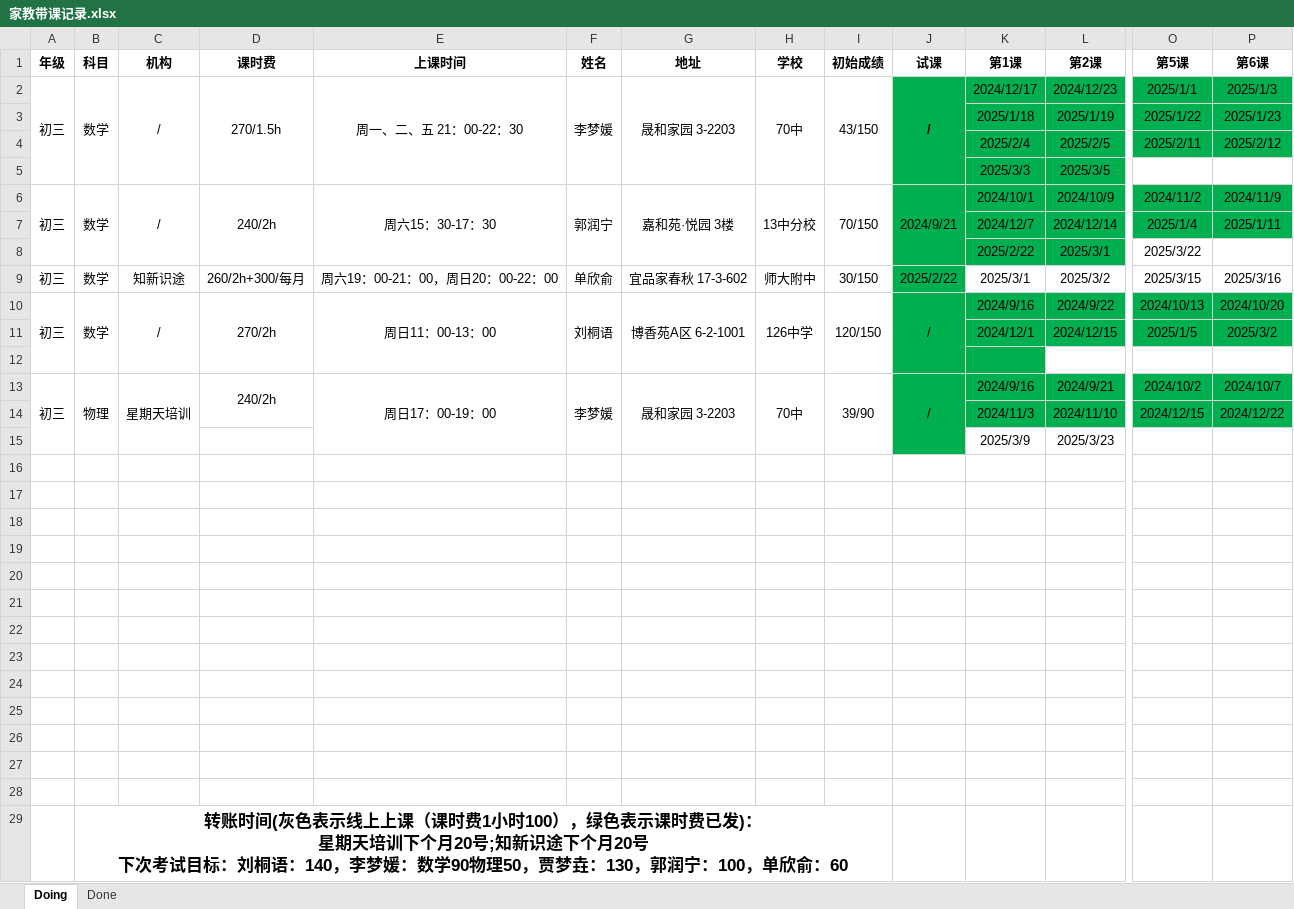
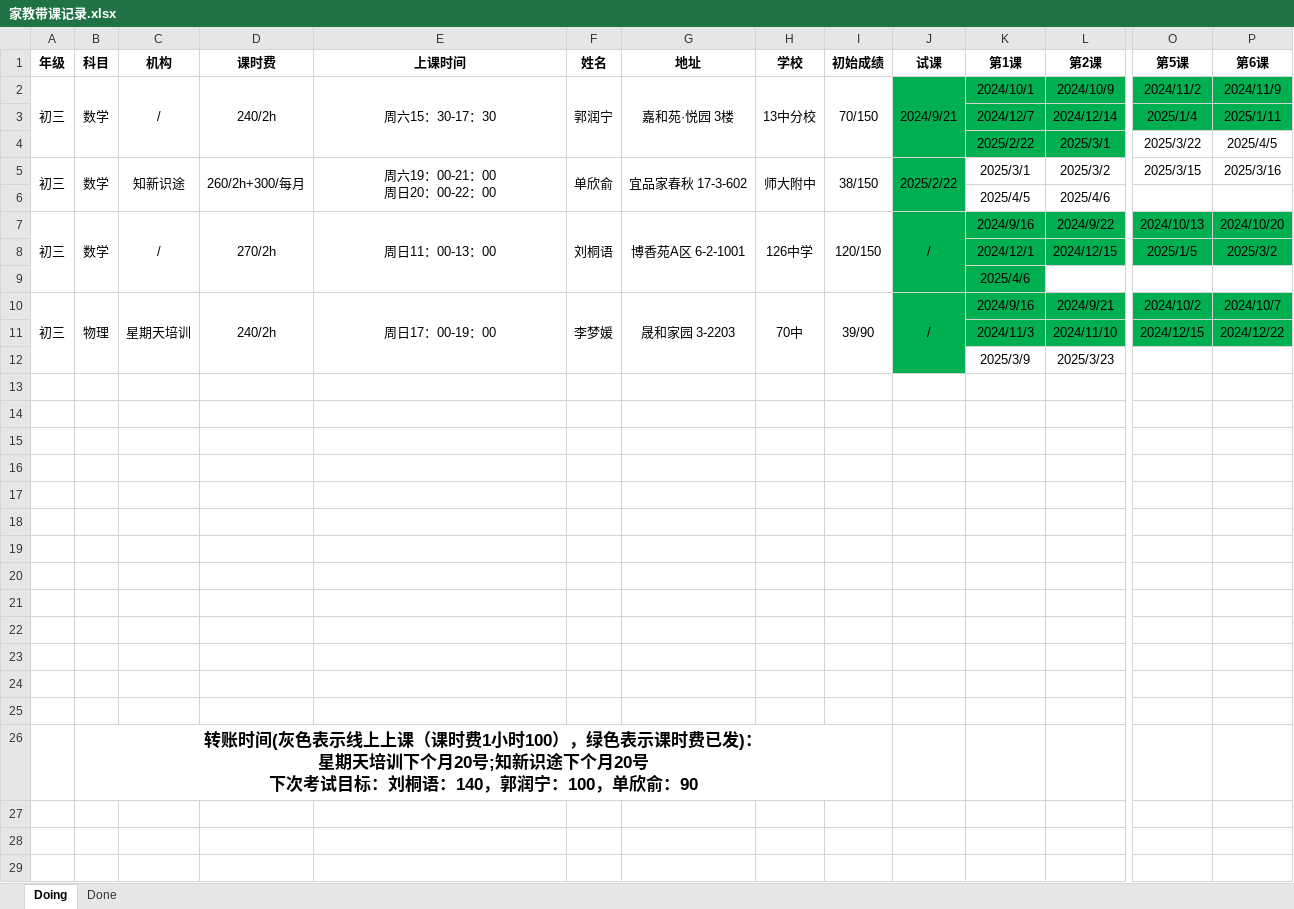
Before and after one commit to think2times/Fastrack, an Excel workbook: Sideline/家教带课记录.xlsx, sheet Doing, drawn as a sheet; only a part is shown, gaps mark what is left out; values as stored, in another font and other column widths than the file's, no borders; removed rows and columns are numbered as before the commit, all else as after; rows hold the shown columns only; ↵ is a line break in a cell; the diff names each change by its address in the sheet, - before the commit and + after, or states it on an @@ line.

```diff
--- a/Sideline/家教带课记录.xlsx (sheet Doing)
+++ b/Sideline/家教带课记录.xlsx (sheet Doing)
-row 2: 初三 | 数学 | / | 270/1.5h | 周一、二、五 21：00-22：30 | 李梦媛 | 晟和家园 3-2203 | 70中 | 43/150 | / | 2024/12/17 | 2024/12/23 | 2025/1/1 | 2025/1/3
-row 3:  |  |  |  |  |  |  |  |  |  | 2025/1/18 | 2025/1/19 | 2025/1/22 | 2025/1/23
-row 4:  |  |  |  |  |  |  |  |  |  | 2025/2/4 | 2025/2/5 | 2025/2/11 | 2025/2/12
-row 5:  |  |  |  |  |  |  |  |  |  | 2025/3/3 | 2025/3/5
-P4 (第6课): (empty)
+P4 (第6课): 2025/4/5
+A5:A6 merged
+B5:B6 merged
+C5:C6 merged
+D5:D6 merged
-E5 (上课时间): 周六19：00-21：00，周日20：00-22：00
+E5 (上课时间): 周六19：00-21：00 ↵ 周日20：00-22：00
+E5:E6 merged
+F5:F6 merged
+G5:G6 merged
+H5:H6 merged
-I5 (初始成绩): 30/150
+I5 (初始成绩): 38/150
+I5:I6 merged
+J5:J6 merged
+row 6:  |  |  |  |  |  |  |  |  |  | 2025/4/5 | 2025/4/6
-K9 (第1课): (empty)
+K9 (第1课): 2025/4/6
-D13:D14 merged
+D10:D12 merged
-B26 (科目): …语：140，李梦媛：数学90物理50，贾梦垚：130，郭润宁：100，单欣俞：60
+B26 (科目): …语：140，郭润宁：100，单欣俞：90
```
Also changed, not shown: sheet Done, 2 other files.
